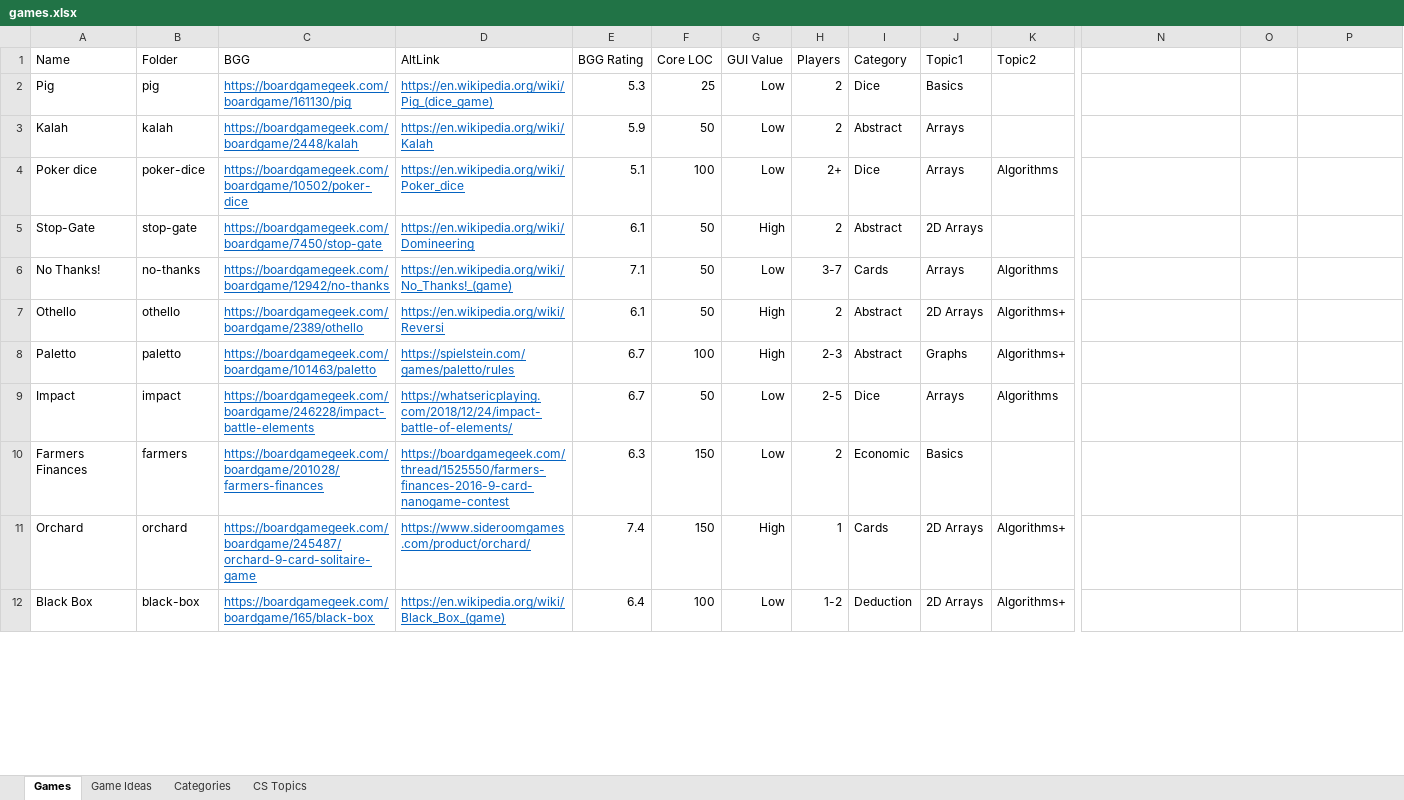
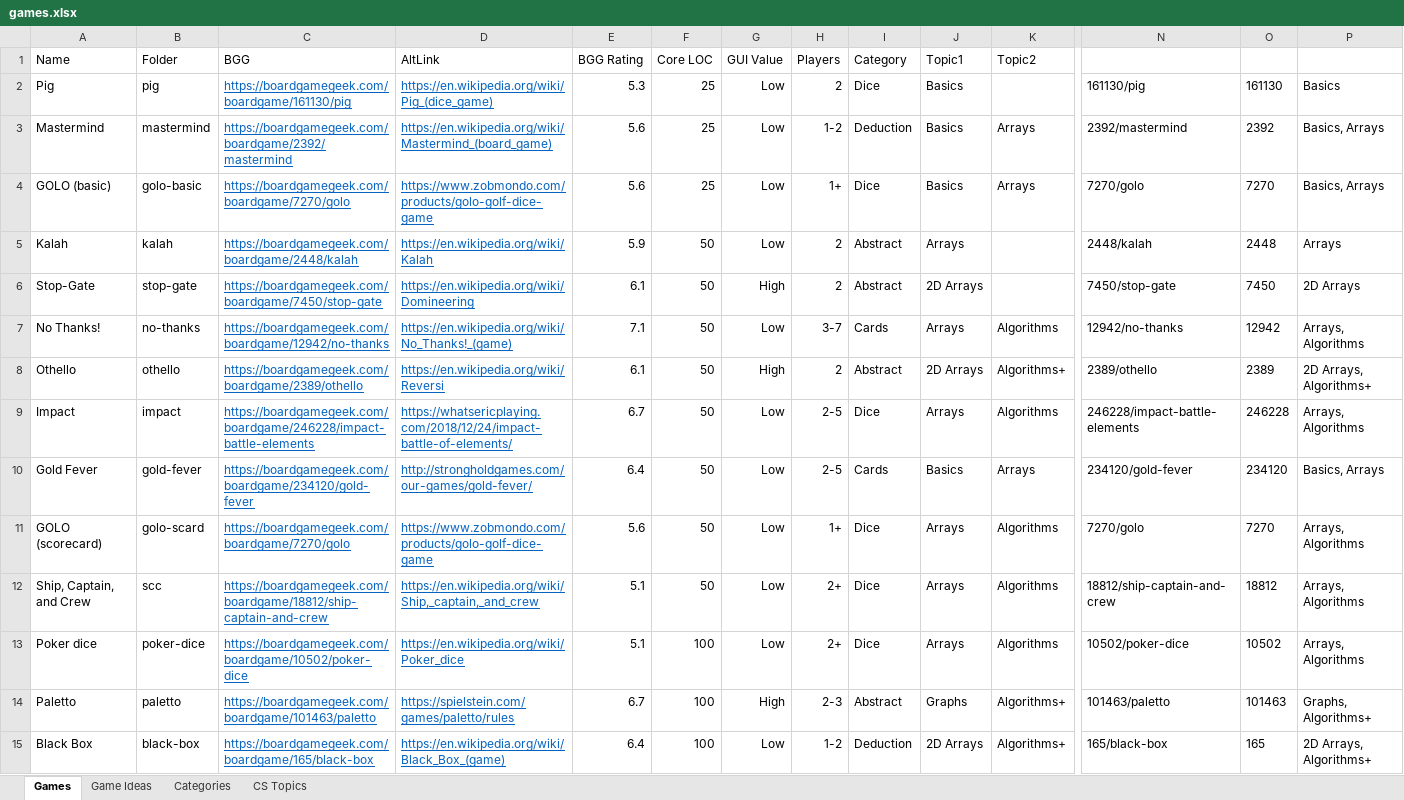
Before and after one commit to rg-software/board-games, an Excel workbook: games.xlsx, sheet Games, drawn as a sheet; only a part is shown, gaps mark what is left out; values as stored, in another font and other column widths than the file's, no borders; table styles not drawn; removed rows and columns are numbered as before the commit, all else as after; rows hold the shown columns only; the diff covers the shown part only; the diff names each change by its address in the sheet, - before the commit and + after, or states it on an @@ line.

```diff
--- a/games.xlsx (sheet Games)
+++ b/games.xlsx (sheet Games)
-N2: (empty)
+N2: 161130/pig
-O2: (empty)
+O2: 161130
-P2: (empty)
+P2: Basics
+row 3: Mastermind | mastermind | https://boardgamegeek.com/boardgame/2392/mastermind | https://en.wikipedia.org/wiki/Mastermind_(board_game) | 5.6 | 25 | Low | 1-2 | Deduction | Basics | Arrays | 2392/mastermind | 2392 | Basics, Arrays
+row 4: GOLO (basic) | golo-basic | https://boardgamegeek.com/boardgame/7270/golo | https://www.zobmondo.com/products/golo-golf-dice-game | 5.6 | 25 | Low | 1+ | Dice | Basics | Arrays | 7270/golo | 7270 | Basics, Arrays
-N5: (empty)
+N5: 2448/kalah
-O5: (empty)
+O5: 2448
-P5: (empty)
+P5: Arrays
-row 4: Poker dice | poker-dice | https://boardgamegeek.com/boardgame/10502/poker-dice | https://en.wikipedia.org/wiki/Poker_dice | 5.1 | 100 | Low | 2+ | Dice | Arrays | Algorithms
-N6: (empty)
+N6: 7450/stop-gate
-O6: (empty)
+O6: 7450
-P6: (empty)
+P6: 2D Arrays
-N7: (empty)
+N7: 12942/no-thanks
-O7: (empty)
+O7: 12942
-P7: (empty)
+P7: Arrays, Algorithms
-N8: (empty)
+N8: 2389/othello
-O8: (empty)
+O8: 2389
-P8: (empty)
+P8: 2D Arrays, Algorithms+
-row 8: Paletto | paletto | https://boardgamegeek.com/boardgame/101463/paletto | https://spielstein.com/games/paletto/rules | 6.7 | 100 | High | 2-3 | Abstract | Graphs | Algorithms+
-N9: (empty)
+N9: 246228/impact-battle-elements
-O9: (empty)
+O9: 246228
-P9: (empty)
+P9: Arrays, Algorithms
-row 10: Farmers Finances | farmers | https://boardgamegeek.com/boardgame/201028/farmers-finances | https://boardgamegeek.com/thread/1525550/farmers-finances-2016-9-card-nanogame-contest | 6.3 | 150 | Low | 2 | Economic | Basics
-row 11: Orchard | orchard | https://boardgamegeek.com/boardgame/245487/orchard-9-card-solitaire-game | https://www.sideroomgames.com/product/orchard/ | 7.4 | 150 | High | 1 | Cards | 2D Arrays | Algorithms+
+row 10: Gold Fever | gold-fever | https://boardgamegeek.com/boardgame/234120/gold-fever | http://strongholdgames.com/our-games/gold-fever/ | 6.4 | 50 | Low | 2-5 | Cards | Basics | Arrays | 234120/gold-fever | 234120 | Basics, Arrays
+row 11: GOLO (scorecard) | golo-scard | https://boardgamegeek.com/boardgame/7270/golo | https://www.zobmondo.com/products/golo-golf-dice-game | 5.6 | 50 | Low | 1+ | Dice | Arrays | Algorithms | 7270/golo | 7270 | Arrays, Algorithms
+row 12: Ship, Captain, and Crew | scc | https://boardgamegeek.com/boardgame/18812/ship-captain-and-crew | https://en.wikipedia.org/wiki/Ship,_captain,_and_crew | 5.1 | 50 | Low | 2+ | Dice | Arrays | Algorithms | 18812/ship-captain-and-crew | 18812 | Arrays, Algorithms
+row 13: Poker dice | poker-dice | https://boardgamegeek.com/boardgame/10502/poker-dice | https://en.wikipedia.org/wiki/Poker_dice | 5.1 | 100 | Low | 2+ | Dice | Arrays | Algorithms | 10502/poker-dice | 10502 | Arrays, Algorithms
+row 14: Paletto | paletto | https://boardgamegeek.com/boardgame/101463/paletto | https://spielstein.com/games/paletto/rules | 6.7 | 100 | High | 2-3 | Abstract | Graphs | Algorithms+ | 101463/paletto | 101463 | Graphs, Algorithms+
-N15: (empty)
+N15: 165/black-box
-O15: (empty)
+O15: 165
-P15: (empty)
+P15: 2D Arrays, Algorithms+
```
Also changed, not shown: 4 added rows, 8 removed rows and 8 edited cells elsewhere in this sheet, sheet Game Ideas, formulas that keep their value, 3 other files.
